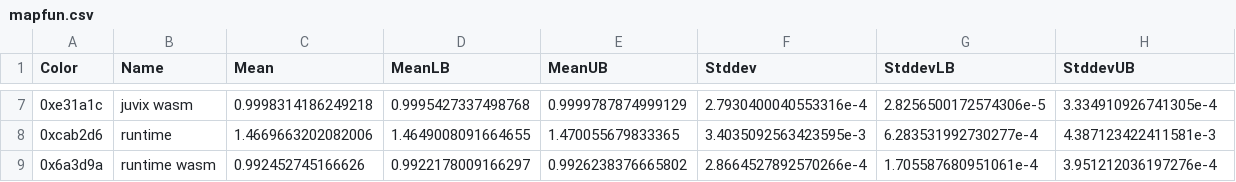
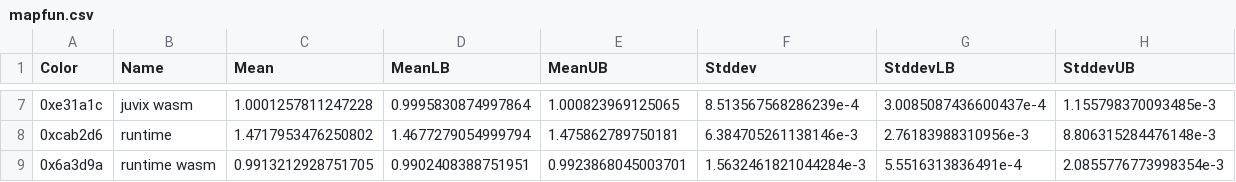
Before and after one commit to anoma/juvix-nightly-builds, a CSV file: benchmark-results/csv/mapfun.csv, drawn as a sheet; only a part is shown, gaps mark what is left out; the diff covers the shown part only.

Commit message:
Add benchmark results

```diff
--- a/benchmark-results/csv/mapfun.csv
+++ b/benchmark-results/csv/mapfun.csv
@@ -7,3 +7,3 @@ Color,Name,Mean,MeanLB,MeanUB,Stddev,StddevLB,StddevUB
-0xe31a1c,juvix wasm,0.9998314186249218,0.9995427337498768,0.9999787874999129,2.7930400040553316e-4,2.8256500172574306e-5,3.334910926741305e-4
-0xcab2d6,runtime,1.4669663202082006,1.4649008091664655,1.470055679833365,3.4035092563423595e-3,6.283531992730277e-4,4.387123422411581e-3
-0x6a3d9a,runtime wasm,0.992452745166626,0.9922178009166297,0.9926238376665802,2.8664527892570266e-4,1.705587680951061e-4,3.951212036197276e-4
+0xe31a1c,juvix wasm,1.0001257811247228,0.9995830874997864,1.000823969125065,8.513567568286239e-4,3.0085087436600437e-4,1.155798370093485e-3
+0xcab2d6,runtime,1.4717953476250802,1.4677279054999794,1.475862789750181,6.384705261138146e-3,2.76183988310956e-3,8.806315284476148e-3
+0x6a3d9a,runtime wasm,0.9913212928751705,0.9902408388751951,0.9923868045003701,1.5632461821044284e-3,5.5516313836491e-4,2.0855776773998354e-3
```
Also changed, not shown: 30 edited cells elsewhere in this file, benchmark-results/csv/combinations.csv, benchmark-results/csv/cps.csv, 17 other files.
